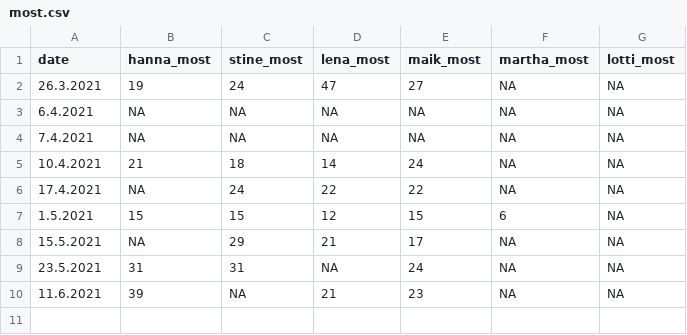
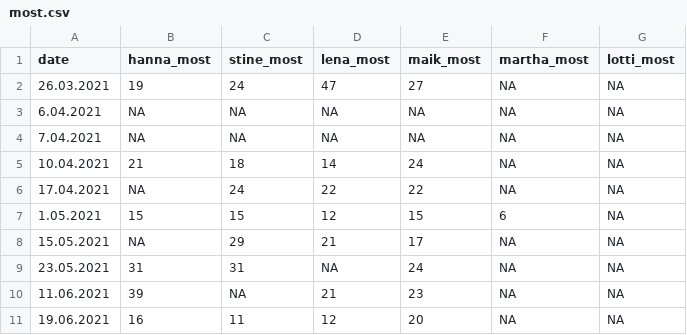
Before and after one commit to mkthalmann/Burn, a CSV file: data/most.csv, drawn as a sheet.

```diff
--- a/data/most.csv
+++ b/data/most.csv
@@ -1,10 +1,11 @@
 date;hanna_most;stine_most;lena_most;maik_most;martha_most;lotti_most
-26.3.2021;19;24;47;27;NA;NA
-6.4.2021;NA;NA;NA;NA;NA;NA
-7.4.2021;NA;NA;NA;NA;NA;NA
-10.4.2021;21;18;14;24;NA;NA
-17.4.2021;NA;24;22;22;NA;NA
-1.5.2021;15;15;12;15;6;NA
-15.5.2021;NA;29;21;17;NA;NA
-23.5.2021;31;31;NA;24;NA;NA
-11.6.2021;39;NA;21;23;NA;NA
+26.03.2021;19;24;47;27;NA;NA
+6.04.2021;NA;NA;NA;NA;NA;NA
+7.04.2021;NA;NA;NA;NA;NA;NA
+10.04.2021;21;18;14;24;NA;NA
+17.04.2021;NA;24;22;22;NA;NA
+1.05.2021;15;15;12;15;6;NA
+15.05.2021;NA;29;21;17;NA;NA
+23.05.2021;31;31;NA;24;NA;NA
+11.06.2021;39;NA;21;23;NA;NA
+19.06.2021;16;11;12;20;NA;NA
```
Also changed, not shown: data/results.csv, 2 other files.
